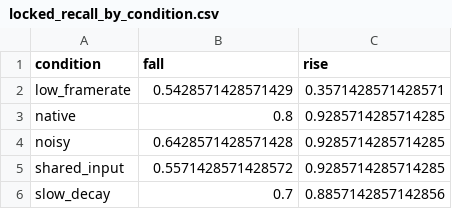
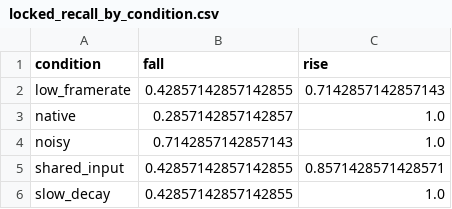
Before and after one commit to adedayoas91/calcium-transient-rising-flanks, a CSV file: outputs/validation_results/cgc/locked_recall_by_condition.csv, drawn as a sheet.

```diff
--- a/outputs/validation_results/cgc/locked_recall_by_condition.csv
+++ b/outputs/validation_results/cgc/locked_recall_by_condition.csv
@@ -1,6 +1,6 @@
 condition,fall,rise
-low_framerate,0.5428571428571429,0.3571428571428571
-native,0.8,0.9285714285714285
-noisy,0.6428571428571428,0.9285714285714285
-shared_input,0.5571428571428572,0.9285714285714285
-slow_decay,0.7,0.8857142857142856
+low_framerate,0.42857142857142855,0.7142857142857143
+native,0.2857142857142857,1.0
+noisy,0.7142857142857143,1.0
+shared_input,0.42857142857142855,0.8571428571428571
+slow_decay,0.42857142857142855,1.0
```
Also changed, not shown: outputs/validation_results/cgc/h1_transient_characterization.csv, outputs/validation_results/cgc/locked_recovery_by_representation.csv, 18 other files.
